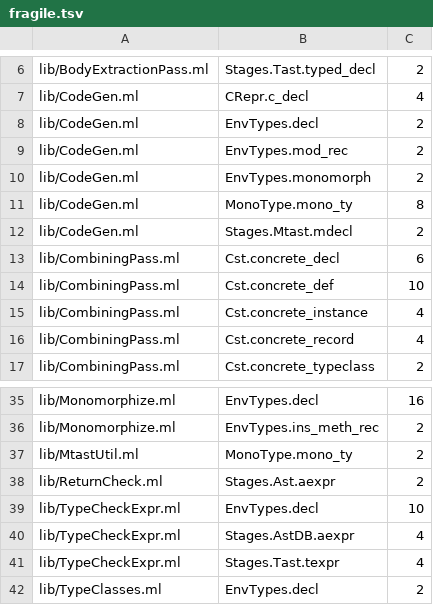
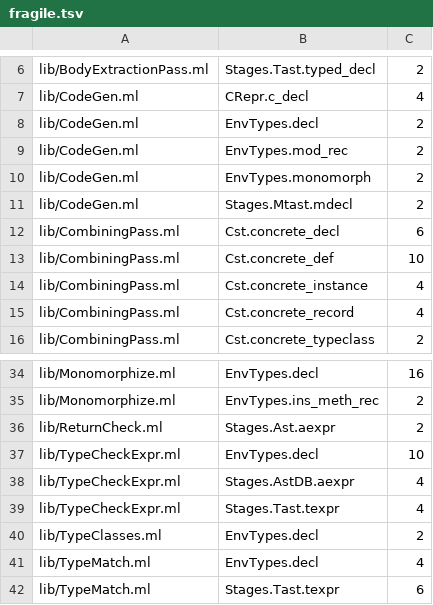
Before and after one commit to seiei-sogen/zustral, a TSV file: tools/refactoring/expected/fragile.tsv, drawn as a sheet; only a part is shown, gaps mark what is left out; the shorter side is filled out with more unchanged rows.

```diff
--- a/tools/refactoring/expected/fragile.tsv
+++ b/tools/refactoring/expected/fragile.tsv
@@ -10,3 +10,2 @@ lib/CodeGen.ml	EnvTypes.mod_rec	2
 lib/CodeGen.ml	EnvTypes.monomorph	2
-lib/CodeGen.ml	MonoType.mono_ty	8
 lib/CodeGen.ml	Stages.Mtast.mdecl	2
@@ -36,3 +35,2 @@ lib/Monomorphize.ml	EnvTypes.decl	16
 lib/Monomorphize.ml	EnvTypes.ins_meth_rec	2
-lib/MtastUtil.ml	MonoType.mono_ty	2
 lib/ReturnCheck.ml	Stages.Ast.aexpr	2
```
Also changed, not shown: 3 other files.
